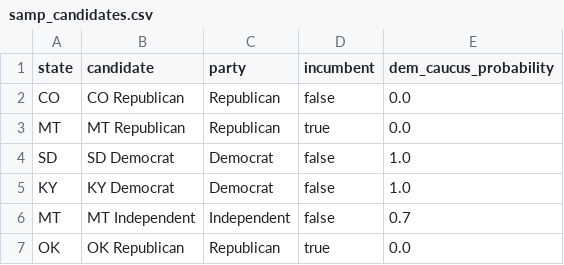
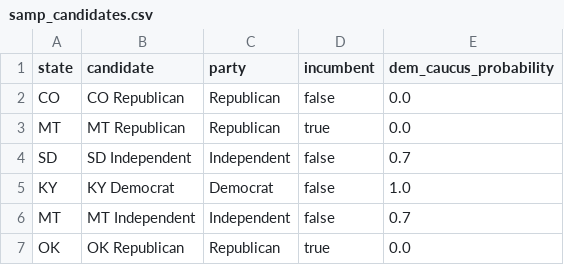
Before and after one commit to seandata8/senate-forecast-2026, a CSV file: data/00-simulated_data/samp_candidates.csv, drawn as a sheet; only a part is shown; removed rows and columns are numbered as before the commit, all else as after; the diff names each change by its address in the sheet, - before the commit and + after, or states it on an @@ line.

```diff
--- a/data/00-simulated_data/samp_candidates.csv
+++ b/data/00-simulated_data/samp_candidates.csv
-row 4: SD | SD Democrat | Democrat | false | 1.0
+row 4: SD | SD Independent | Independent | false | 0.7
```
Also changed, not shown: data/00-simulated_data/samp_forecast.csv, data/00-simulated_data/samp_responses_furkan.csv, 16 other files.
